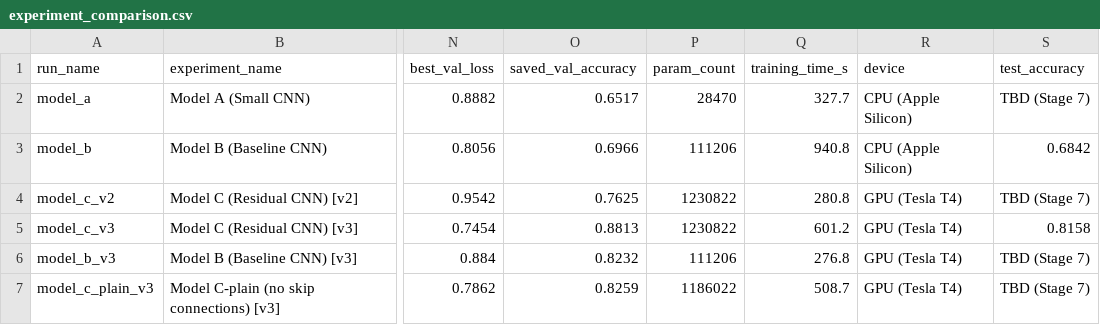
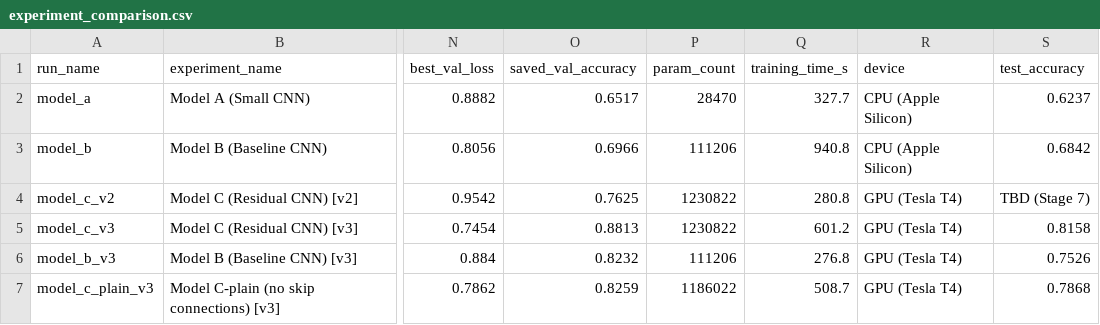
Before and after one commit to Utsav-tala/waste-classification-cnn, a CSV file: results/reports/experiment_comparison.csv, drawn as a sheet; only a part is shown, gaps mark what is left out; the diff names each change by its address in the sheet, - before the commit and + after, or states it on an @@ line.

Commit message:
Explainable app: compare Models A/B/C with Grad-CAM, CNN explainers and architecture tabs
- Classify & Compare: three models side by side, Grad-CAM heatmaps, true-label check on samples
- How a CNN Sees: convolution demos, learned kernels, pooling, feature maps, skip connections, Grad-CAM
- Architectures: layer counts, receptive fields, layer-by-layer tables from the saved models
- Results: test accuracy for every model and the ablation study
- src/explain.py helpers; 12 held-out test images as app samples
- Test-set results added for Model A (62.4%), B v3 (75.3%) and C-plain v3 (78.7%), reporting only

```diff
--- a/results/reports/experiment_comparison.csv
+++ b/results/reports/experiment_comparison.csv
-S2 (test_accuracy): TBD (Stage 7)
+S2 (test_accuracy): 0.6237
-S6 (test_accuracy): TBD (Stage 7)
+S6 (test_accuracy): 0.7526
-S7 (test_accuracy): TBD (Stage 7)
+S7 (test_accuracy): 0.7868
```
Also changed, not shown: 27 other files.
